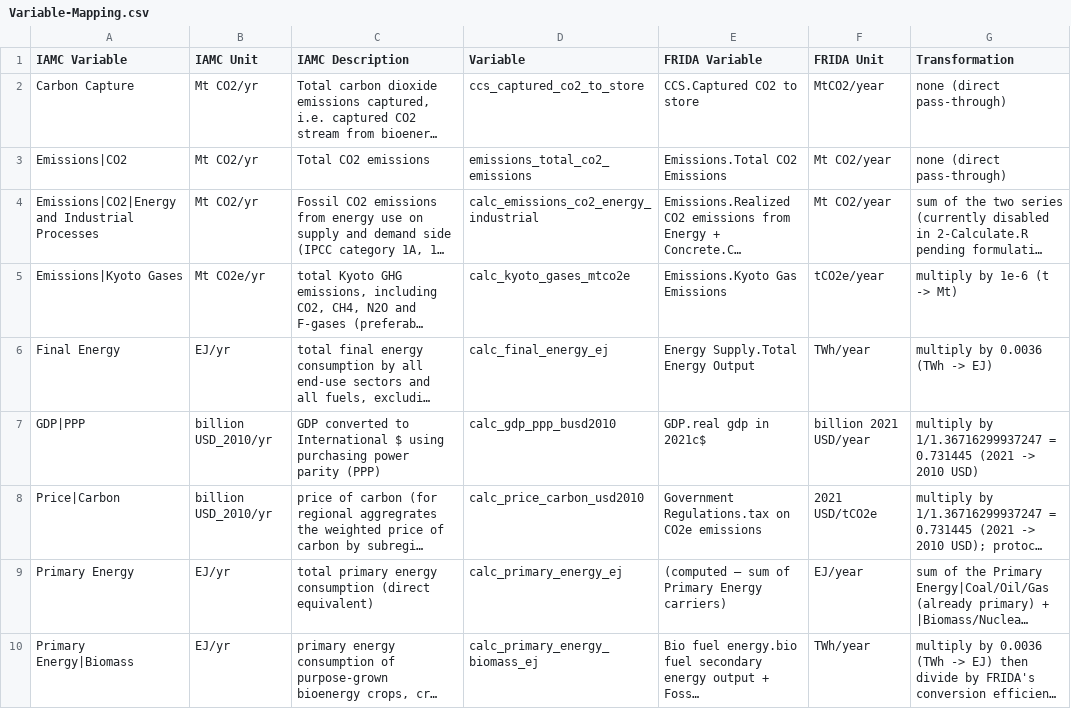
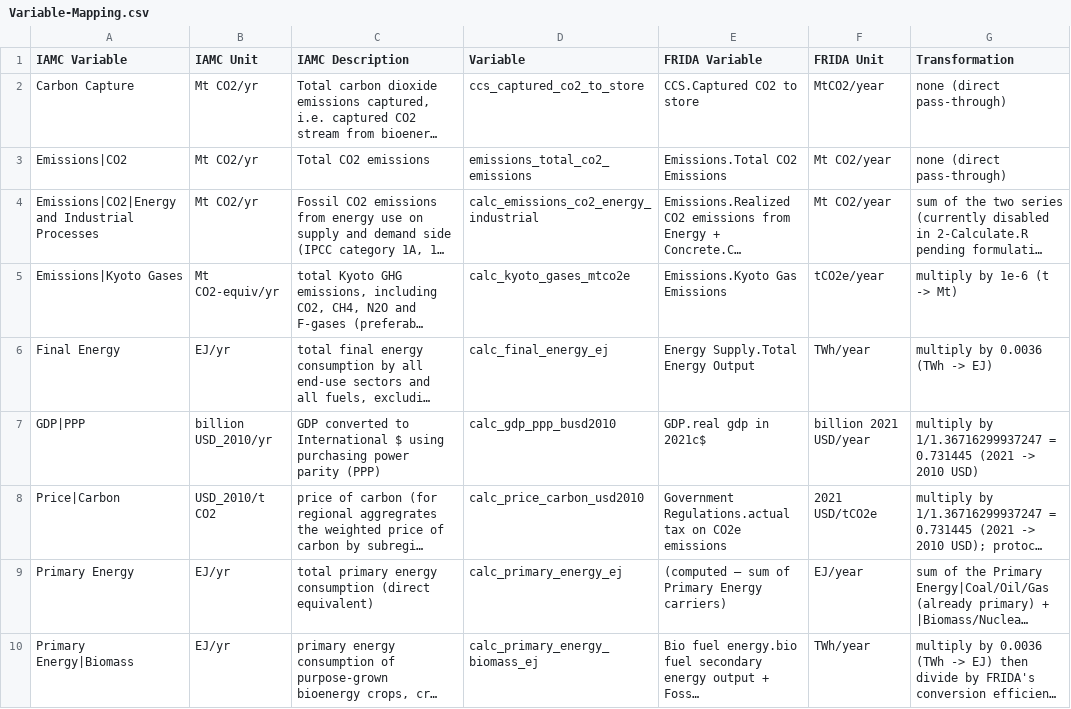
Before and after one commit to alecceckert/FRIDA-IAMC-Post-Processing, a CSV file: Mapping/Variable-Mapping.csv, drawn as a sheet; only a part is shown; long unchanged cells end in …; the diff names each change by its address in the sheet, - before the commit and + after, or states it on an @@ line.

```diff
--- a/Mapping/Variable-Mapping.csv
+++ b/Mapping/Variable-Mapping.csv
-B5 (IAMC Unit): Mt CO2e/yr
+B5 (IAMC Unit): Mt CO2-equiv/yr
-B8 (IAMC Unit): billion USD_2010/yr
+B8 (IAMC Unit): USD_2010/t CO2
-E8 (FRIDA Variable): Government Regulations.tax on CO2e…
+E8 (FRIDA Variable): Government Regulations.actual tax on CO2e…
```
Also changed, not shown: Data-Config/FolderScenarioMap.csv, 4 other files.
